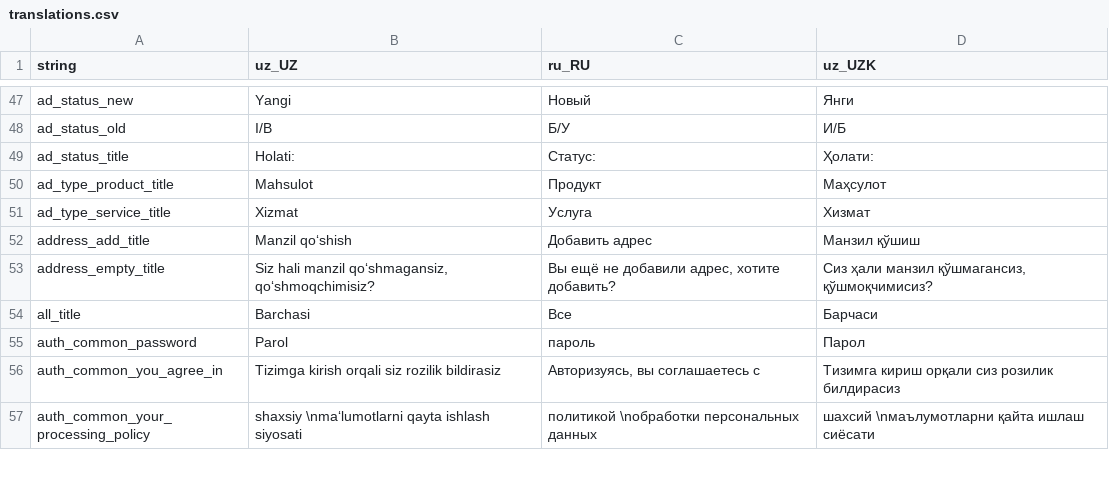
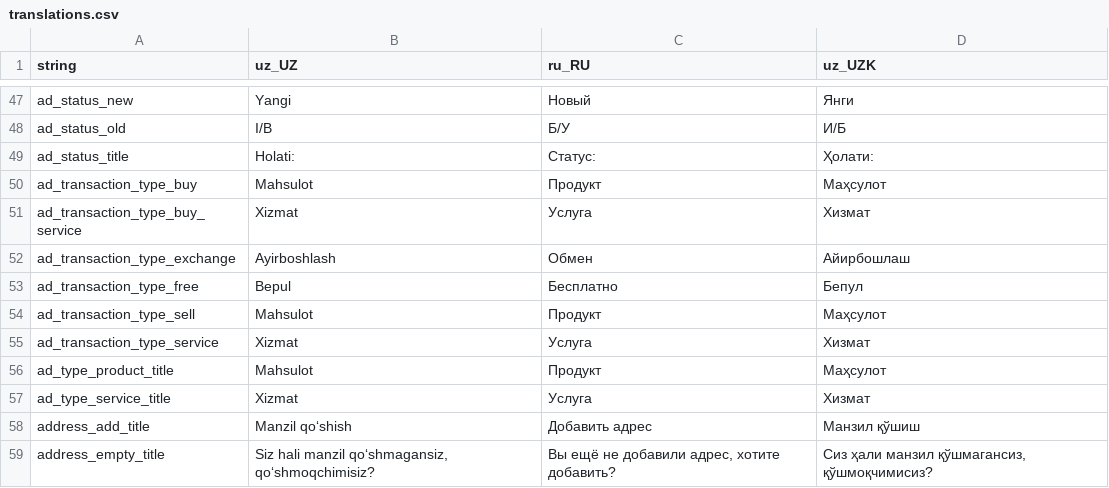
Before and after one commit to Hikmatullohprogramist/El-xizmati, a CSV file: assets/localization/translations.csv, drawn as a sheet; only a part is shown, gaps mark what is left out; the shorter side is filled out with more unchanged rows.

Commit message:
added: selecting ad-transaction-type on create_product_ad_page

```diff
--- a/assets/localization/translations.csv
+++ b/assets/localization/translations.csv
@@ -49,2 +49,8 @@ ad_status_old,I/B,Б/У,И/Б
 ad_status_title,Holati:,Cтатус:,Ҳолати:
+ad_transaction_type_buy,Mahsulot,Продукт,Маҳсулот
+ad_transaction_type_buy_service,Xizmat,Услуга,Хизмат
+ad_transaction_type_exchange,Ayirboshlash,Обмен,Айирбошлаш
+ad_transaction_type_free,Bepul,Бесплатно,Бепул
+ad_transaction_type_sell,Mahsulot,Продукт,Маҳсулот
+ad_transaction_type_service,Xizmat,Услуга,Хизмат
 ad_type_product_title,Mahsulot,Продукт,Маҳсулот
```
Also changed, not shown: 10 other files.
